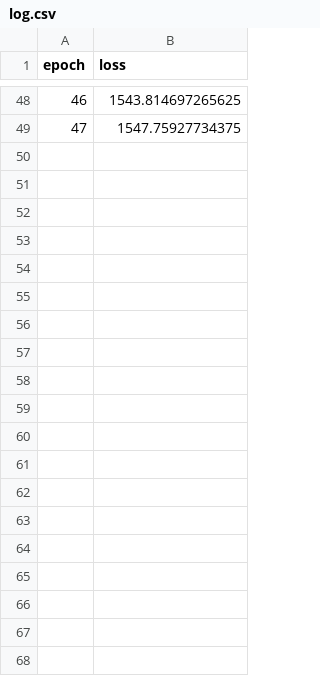
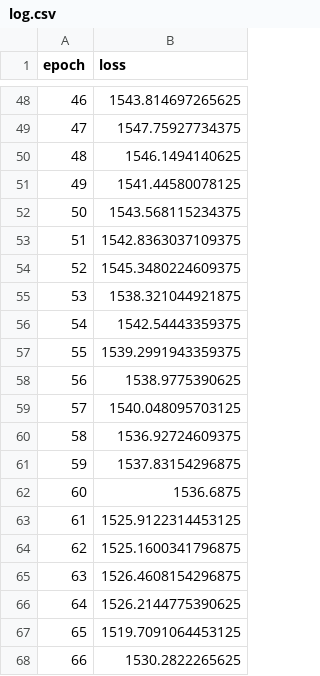
Before and after one commit to stephenhgregory/HydraNet, a CSV file: keras_implementation/models/subj2subj3subj4subj5Andsubj6Trained/MyDnCNN_medium_noise/log.csv (was keras_implementation/models/MyDnCNN_medium_noise/log.csv), drawn as a sheet; only a part is shown, gaps mark what is left out; the diff covers the shown part only.

```diff
--- a/keras_implementation/models/MyDnCNN_medium_noise/log.csv
+++ b/keras_implementation/models/subj2subj3subj4subj5Andsubj6Trained/MyDnCNN_medium_noise/log.csv
@@ -49 +49,20 @@ epoch,loss
 47,1547.75927734375
+48,1546.1494140625
+49,1541.44580078125
+50,1543.568115234375
+51,1542.8363037109375
+52,1545.3480224609375
+53,1538.321044921875
+54,1542.54443359375
+55,1539.2991943359375
+56,1538.9775390625
+57,1540.048095703125
+58,1536.92724609375
+59,1537.83154296875
+60,1536.6875
+61,1525.9122314453125
+62,1525.1600341796875
+63,1526.4608154296875
+64,1526.2144775390625
+65,1519.7091064453125
+66,1530.2822265625
```
Also changed, not shown: 13 added rows elsewhere in this file, 4 other files.
